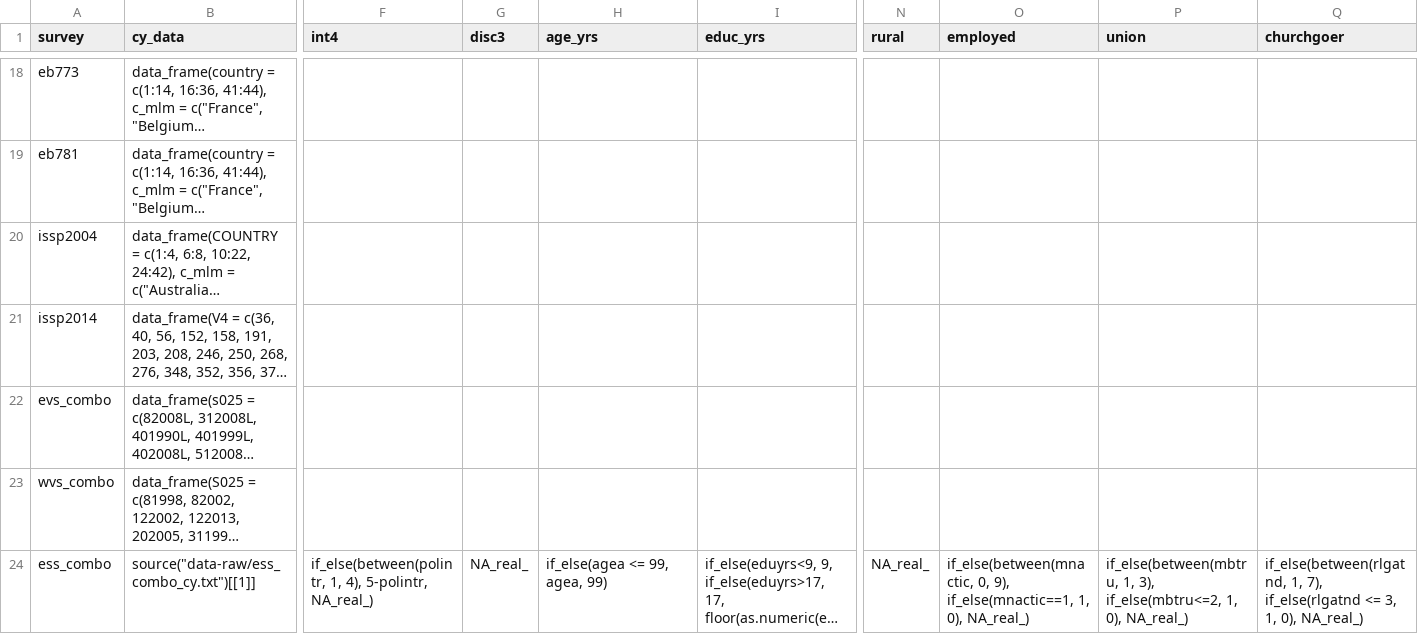
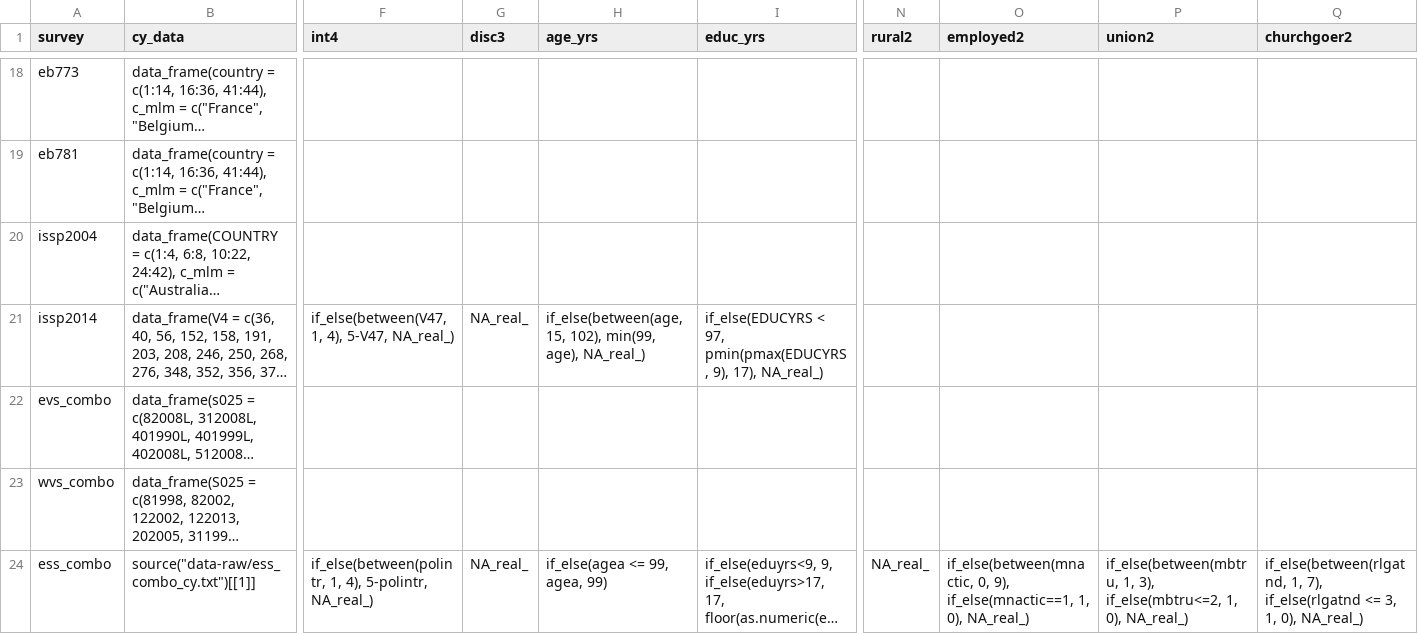
Before and after one commit to fsolt/engagement, a CSV file: data-raw/datasets_table1.csv, drawn as a sheet; only a part is shown, gaps mark what is left out; long unchanged cells end in …; the diff names each change by its address in the sheet, - before the commit and + after, or states it on an @@ line.

Commit message:
start on issp2014

```diff
--- a/data-raw/datasets_table1.csv
+++ b/data-raw/datasets_table1.csv
-N1: rural
+N1: rural2
-O1: employed
+O1: employed2
-P1: union
+P1: union2
-Q1: churchgoer
+Q1: churchgoer2
-F21 (int4): (empty)
+F21 (int4): if_else(between(V47, 1, 4), 5-V47, NA_real_)
-G21 (disc3): (empty)
+G21 (disc3): NA_real_
-H21 (age_yrs): (empty)
+H21 (age_yrs): if_else(between(age, 15, 102), min(99, age), NA_real_)
-I21 (educ_yrs): (empty)
+I21 (educ_yrs): if_else(EDUCYRS < 97, pmin(pmax(EDUCYRS, 9), 17), NA_real_)
```
